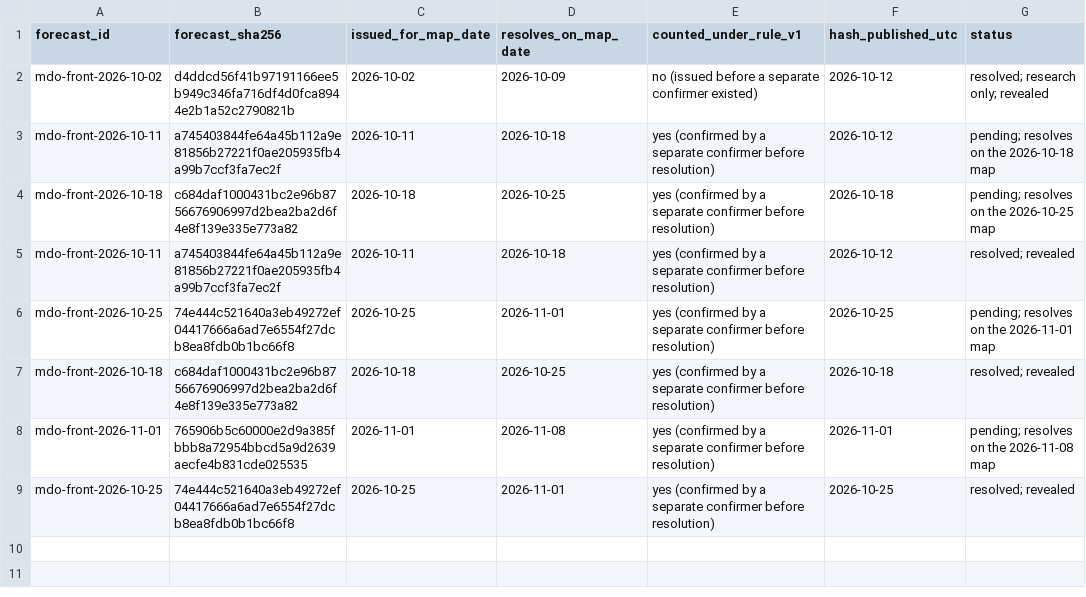
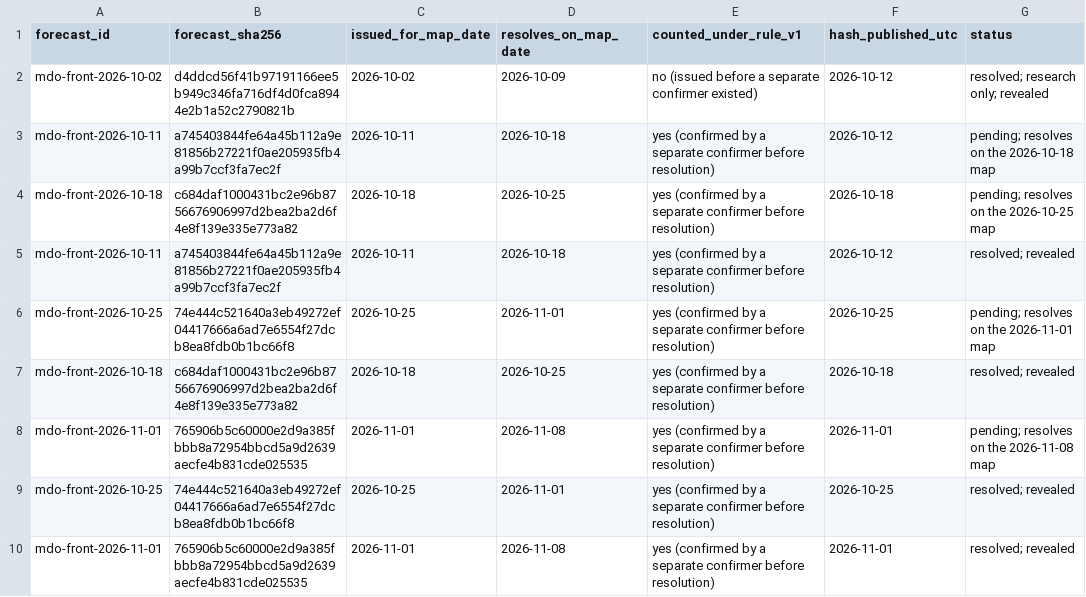
Before and after one commit to pearl-labs-llc/argus-forecast-receipts, a CSV file: receipts.csv, drawn as a sheet.

Commit message:
Reveal and score mdo-front-2026-11-01 (4 weeks counted; not evidence of skill)
verify.py prints 765906b5c60000e2d9a385fbbb8a72954bbcd5a9d2639aecfe4b831cde025535.
Resolved on the 2026-11-08 map: 10/177 cells gained. G Brier 0.034721,
climatology 0.053347. Status line appended; G row from rows --public.

```diff
--- a/receipts.csv
+++ b/receipts.csv
@@ -9 +9,2 @@ mdo-front-2026-11-01,765906b5c60000e2d9a385fbbb8a72954bbcd5a9d2639aecfe4b831cde0
 mdo-front-2026-10-25,74e444c521640a3eb49272ef04417666a6ad7e6554f27dcb8ea8fdb0b1bc66f8,2026-10-25,2026-11-01,yes (confirmed by a separate confirmer before resolution),2026-10-25,resolved; revealed
+mdo-front-2026-11-01,765906b5c60000e2d9a385fbbb8a72954bbcd5a9d2639aecfe4b831cde025535,2026-11-01,2026-11-08,yes (confirmed by a separate confirmer before resolution),2026-11-01,resolved; revealed
```
Also changed, not shown: scores.csv, 2 other files.
